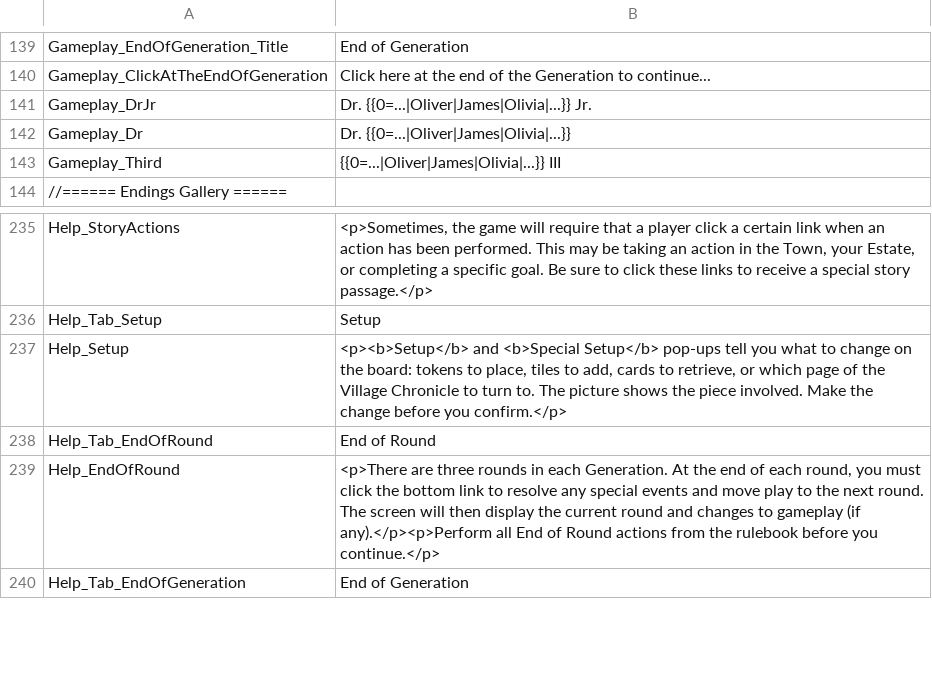
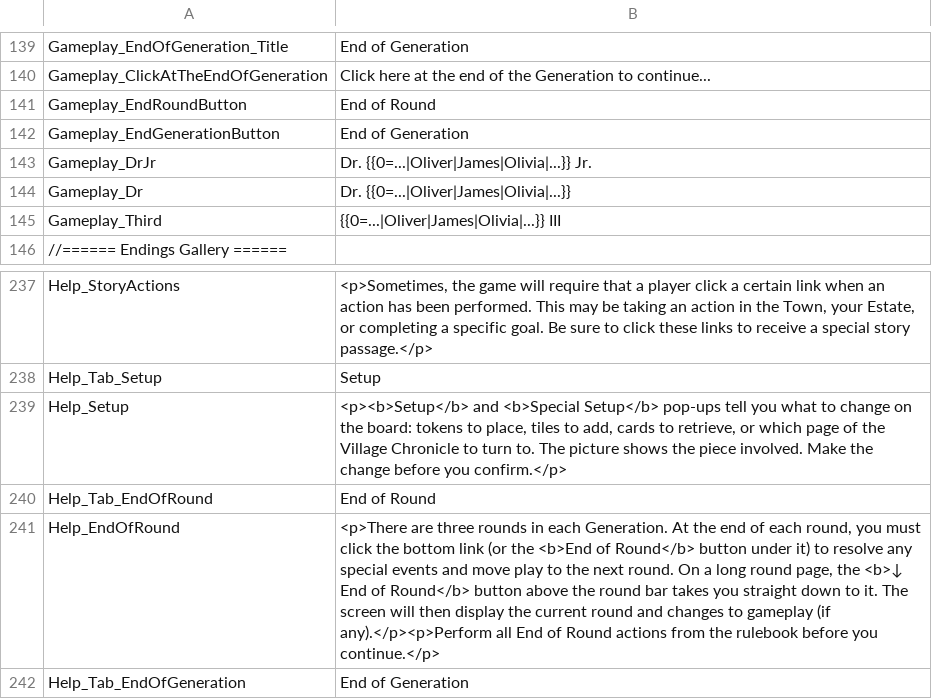
Before and after one commit to vdepagter/myfathersworkapp, a CSV file: MyFathersWorkApp/MyFathersWorkApp/wwwroot/localization/UI_Localization.csv, drawn as a sheet; only a part is shown, gaps mark what is left out.

```diff
--- a/MyFathersWorkApp/MyFathersWorkApp/wwwroot/localization/UI_Localization.csv
+++ b/MyFathersWorkApp/MyFathersWorkApp/wwwroot/localization/UI_Localization.csv
@@ -140,2 +140,4 @@ Gameplay_EndOfGeneration_Title;End of Generation
 Gameplay_ClickAtTheEndOfGeneration;Click here at the end of the Generation to continue...
+Gameplay_EndRoundButton;End of Round
+Gameplay_EndGenerationButton;End of Generation
 Gameplay_DrJr;Dr. {{0=...|Oliver|James|Olivia|...}} Jr.
@@ -238,3 +240,3 @@ Help_Setup;<p><b>Setup</b> and <b>Special Setup</b> pop-ups tell you what to cha
 Help_Tab_EndOfRound;End of Round
-Help_EndOfRound;<p>There are three rounds in each Generation. At the end of each round, you must click the bottom link to resolve any special events and move play to the next round. The screen will then display the current round and changes to gameplay (if any).</p><p>Perform all End of Round actions from the rulebook before you continue.</p>
+Help_EndOfRound;<p>There are three rounds in each Generation. At the end of each round, you must click the bottom link (or the <b>End of Round</b> button under it) to resolve any special events and move play to the next round. On a long round page, the <b>↓ End of Round</b> button above the round bar takes you straight down to it. The screen will then display the current round and changes to gameplay (if any).</p><p>Perform all End of Round actions from the rulebook before you continue.</p>
 Help_Tab_EndOfGeneration;End of Generation
```
Also changed, not shown: 13 other files.
